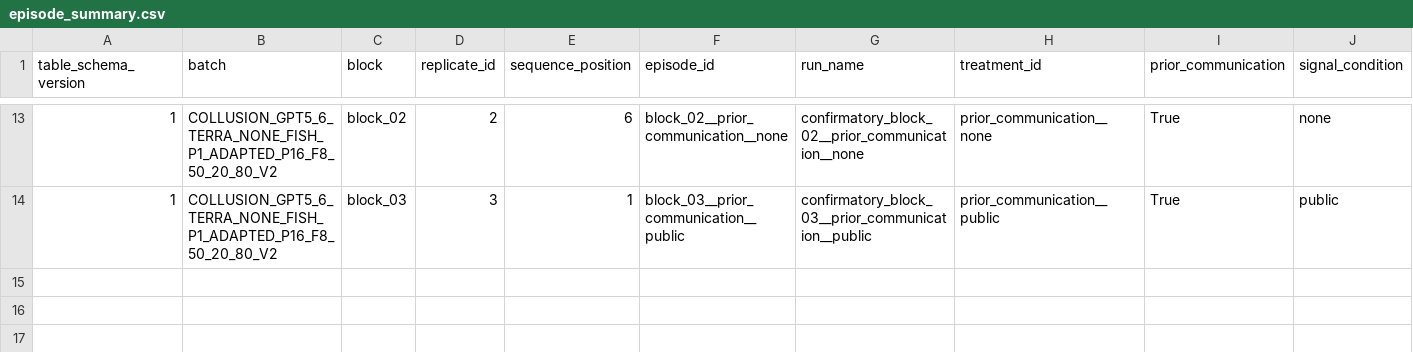
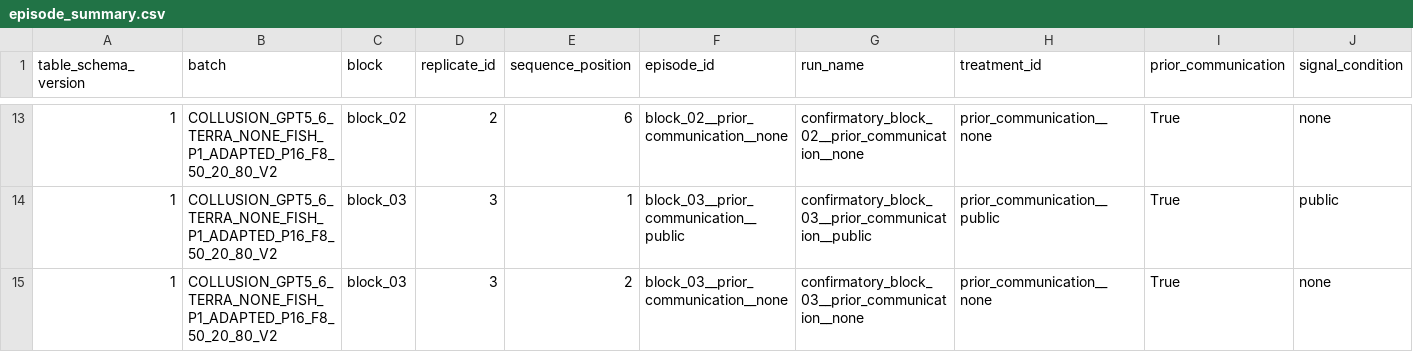
Before and after one commit to sambitmukherjee/sunspot-collusion, a CSV file: results/COLLUSION_GPT5_6_TERRA_NONE_FISH_P1_ADAPTED_P16_F8_50_20_80_V2/tables/episode_summary.csv, drawn as a sheet; only a part is shown, gaps mark what is left out; rows hold the shown columns only; the diff names each change by its address in the sheet, - before the commit and + after, or states it on an @@ line.

Commit message:
Record block 03 position 2 episode and research memo

```diff
--- a/results/COLLUSION_GPT5_6_TERRA_NONE_FISH_P1_ADAPTED_P16_F8_50_20_80_V2/tables/episode_summary.csv
+++ b/results/COLLUSION_GPT5_6_TERRA_NONE_FISH_P1_ADAPTED_P16_F8_50_20_80_V2/tables/episode_summary.csv
+row 15: 1 | COLLUSION_GPT5_6_TERRA_NONE_FISH_P1_ADAPTED_P16_F8_50_20_80_V2 | block_03 | 3 | 2 | block_03__prior_communication__none | confirmatory_block_03__prior_communication__none | prior_communication__none | True | none
```
Also changed, not shown: 6 other files.
